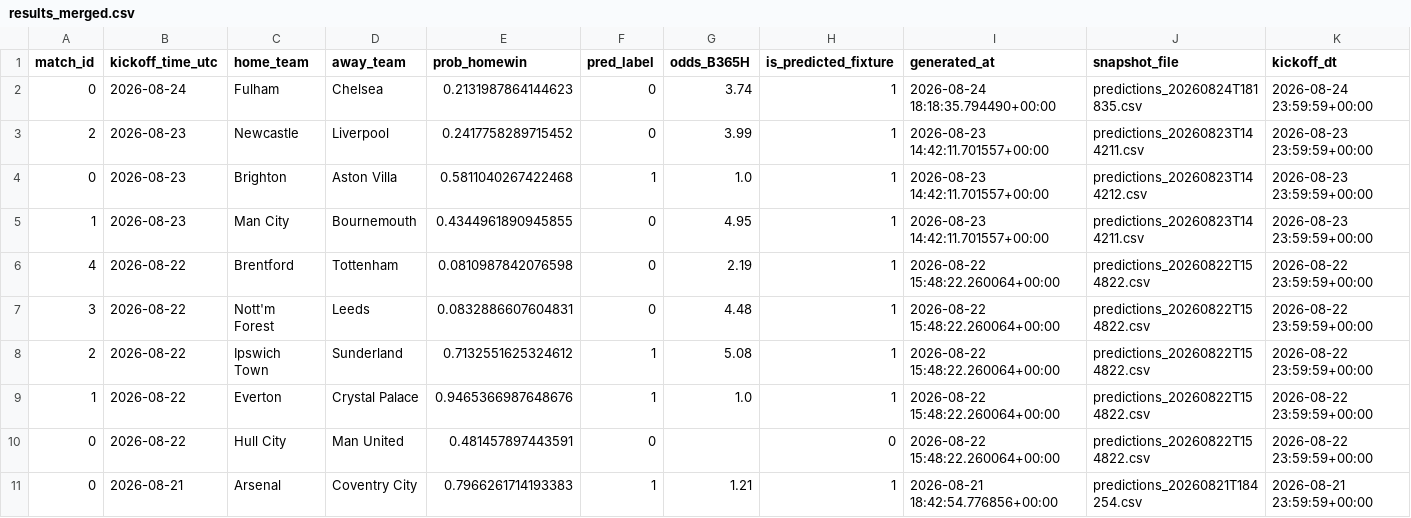
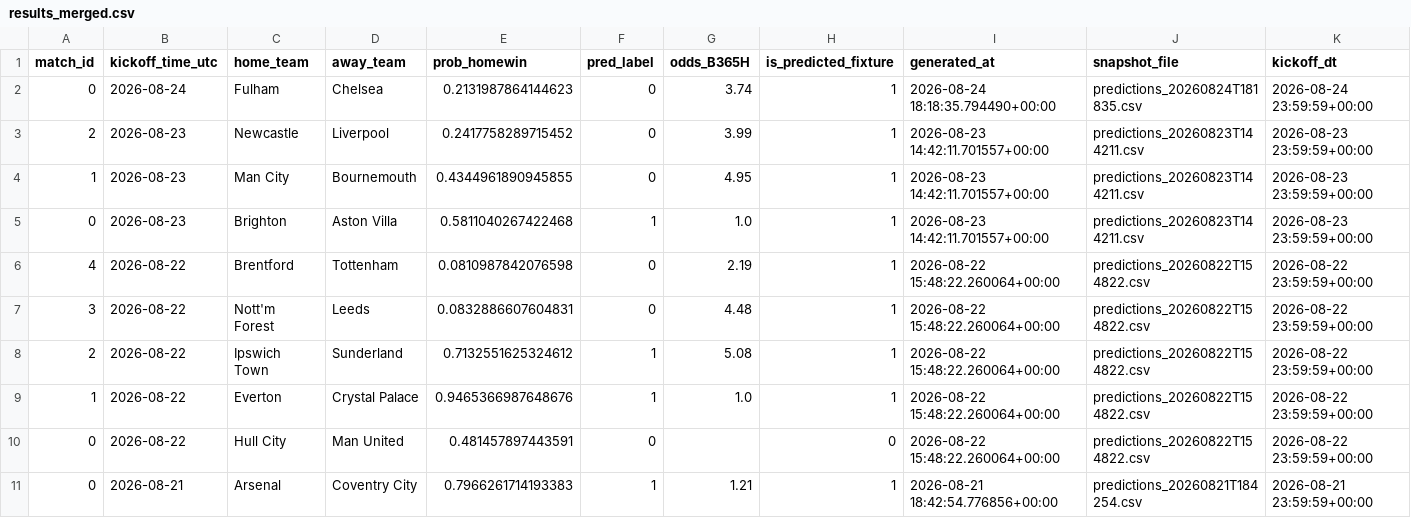
Before and after one commit to Shab00/Over-Under2.5Goals, a CSV file: data/processed/results_merged.csv, drawn as a sheet; only a part is shown; removed rows and columns are numbered as before the commit, all else as after; rows hold the shown columns only; the diff names each change by its address in the sheet, - before the commit and + after, or states it on an @@ line.

```diff
--- a/data/processed/results_merged.csv
+++ b/data/processed/results_merged.csv
-row 4: 0 | 2026-08-23 | Brighton | Aston Villa | 0.5811040267422468 | 1 | 1.0 | 1 | 2026-08-23 14:42:11.701557+00:00 | predictions_20260823T144212.csv | 2026-08-23 23:59:59+00:00
+row 5: 0 | 2026-08-23 | Brighton | Aston Villa | 0.5811040267422468 | 1 | 1.0 | 1 | 2026-08-23 14:42:11.701557+00:00 | predictions_20260823T144211.csv | 2026-08-23 23:59:59+00:00
```
Also changed, not shown: data/processed/updated_fixtures_with_odds.csv, data/raw/football_data/premier_league_2025_26_fixtures.csv, 5 other files.
